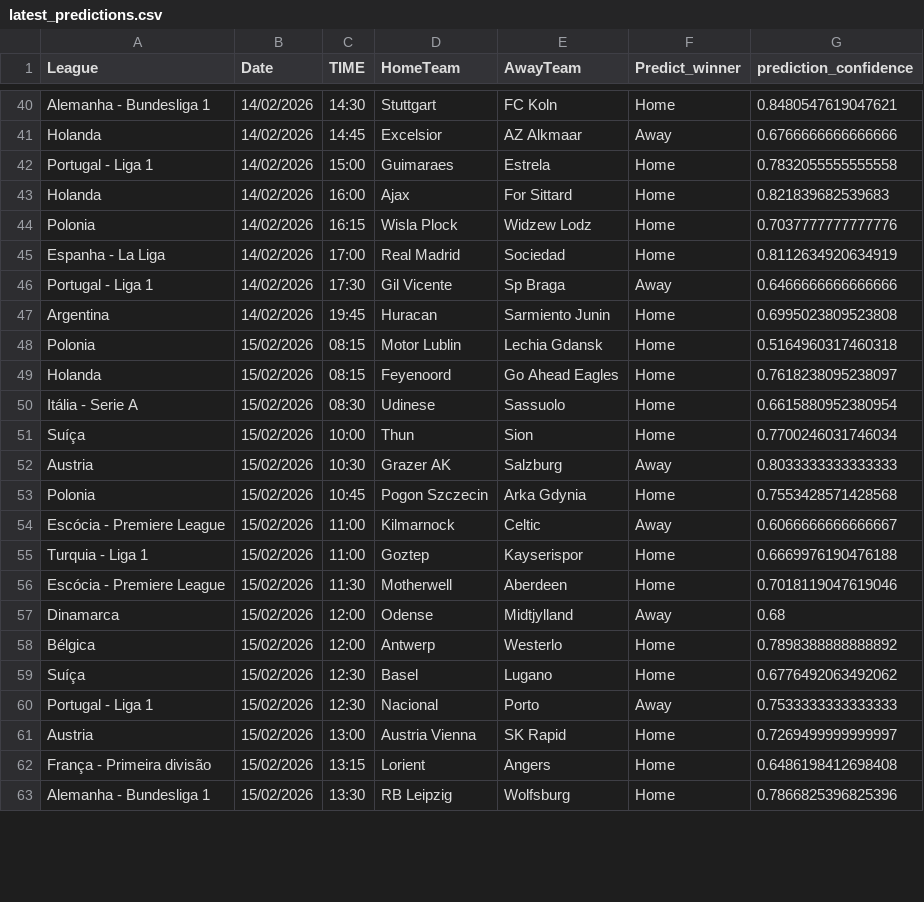
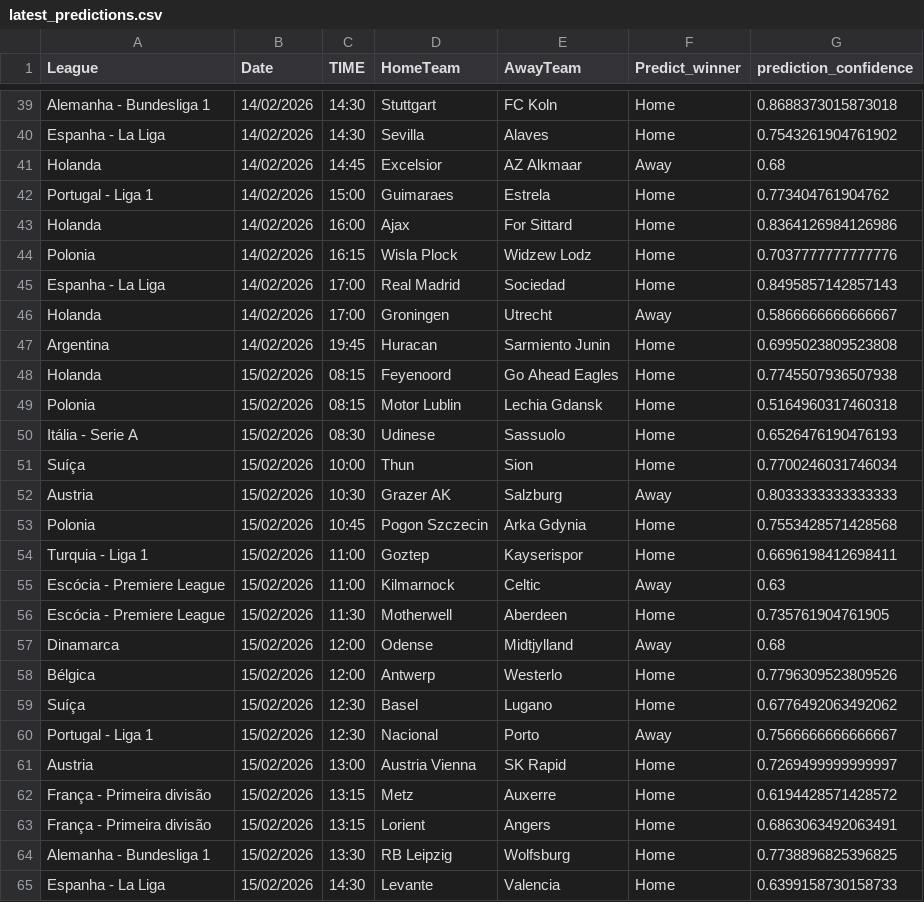
Before and after one commit to joselucaspj/poissonpredictor, a CSV file: data/latest_predictions.csv, drawn as a sheet; only a part is shown, gaps mark what is left out; removed rows and columns are numbered as before the commit, all else as after; the diff covers the shown part only; the diff names each change by its address in the sheet, - before the commit and + after, or states it on an @@ line.

```diff
--- a/data/latest_predictions.csv
+++ b/data/latest_predictions.csv
-G39 (prediction_confidence): 0.8480547619047621
+G39 (prediction_confidence): 0.8688373015873018
+row 40: Espanha - La Liga | 14/02/2026 | 14:30 | Sevilla | Alaves | Home | 0.7543261904761902
-G41 (prediction_confidence): 0.6766666666666666
+G41 (prediction_confidence): 0.68
-G42 (prediction_confidence): 0.7832055555555558
+G42 (prediction_confidence): 0.773404761904762
-G43 (prediction_confidence): 0.821839682539683
+G43 (prediction_confidence): 0.8364126984126986
-G45 (prediction_confidence): 0.8112634920634919
+G45 (prediction_confidence): 0.8495857142857143
-row 46: Portugal - Liga 1 | 14/02/2026 | 17:30 | Gil Vicente | Sp Braga | Away | 0.6466666666666666
+row 46: Holanda | 14/02/2026 | 17:00 | Groningen | Utrecht | Away | 0.5866666666666667
+row 48: Holanda | 15/02/2026 | 08:15 | Feyenoord | Go Ahead Eagles | Home | 0.7745507936507938
-row 49: Holanda | 15/02/2026 | 08:15 | Feyenoord | Go Ahead Eagles | Home | 0.7618238095238097
-G50 (prediction_confidence): 0.6615880952380954
+G50 (prediction_confidence): 0.6526476190476193
-row 54: Escócia - Premiere League | 15/02/2026 | 11:00 | Kilmarnock | Celtic | Away | 0.6066666666666667
-G54 (prediction_confidence): 0.6669976190476188
+G54 (prediction_confidence): 0.6696198412698411
+row 55: Escócia - Premiere League | 15/02/2026 | 11:00 | Kilmarnock | Celtic | Away | 0.63
-G56 (prediction_confidence): 0.7018119047619046
+G56 (prediction_confidence): 0.735761904761905
-G58 (prediction_confidence): 0.7898388888888892
+G58 (prediction_confidence): 0.7796309523809526
-G60 (prediction_confidence): 0.7533333333333333
+G60 (prediction_confidence): 0.7566666666666667
+row 62: França - Primeira divisão | 15/02/2026 | 13:15 | Metz | Auxerre | Home | 0.6194428571428572
-G63 (prediction_confidence): 0.6486198412698408
+G63 (prediction_confidence): 0.6863063492063491
-G64 (prediction_confidence): 0.7866825396825396
+G64 (prediction_confidence): 0.7738896825396825
+row 65: Espanha - La Liga | 15/02/2026 | 14:30 | Levante | Valencia | Home | 0.6399158730158733
```
Also changed, not shown: 4 added rows, 5 removed rows, 2 moved rows and 20 edited cells elsewhere in this file.
